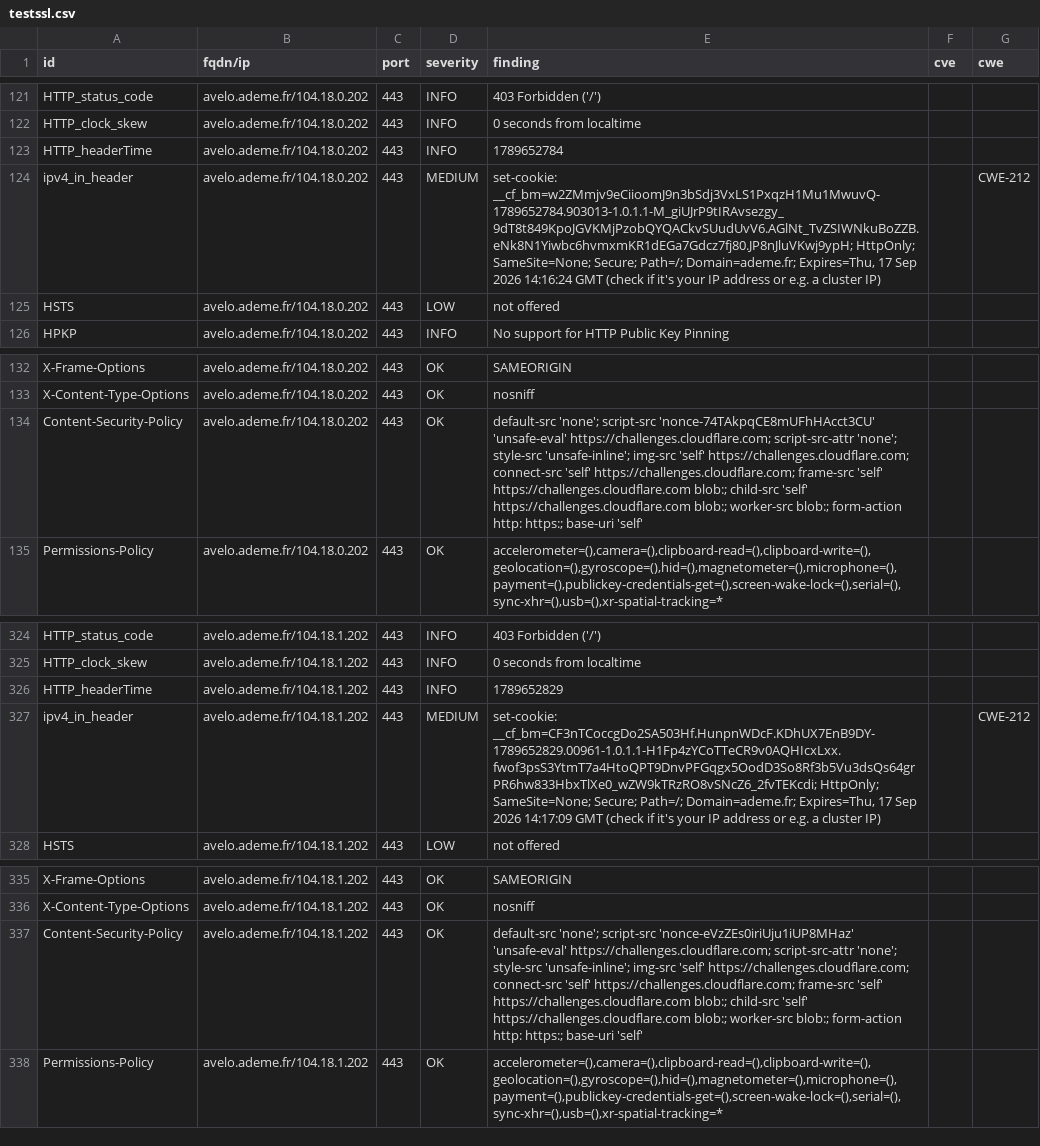
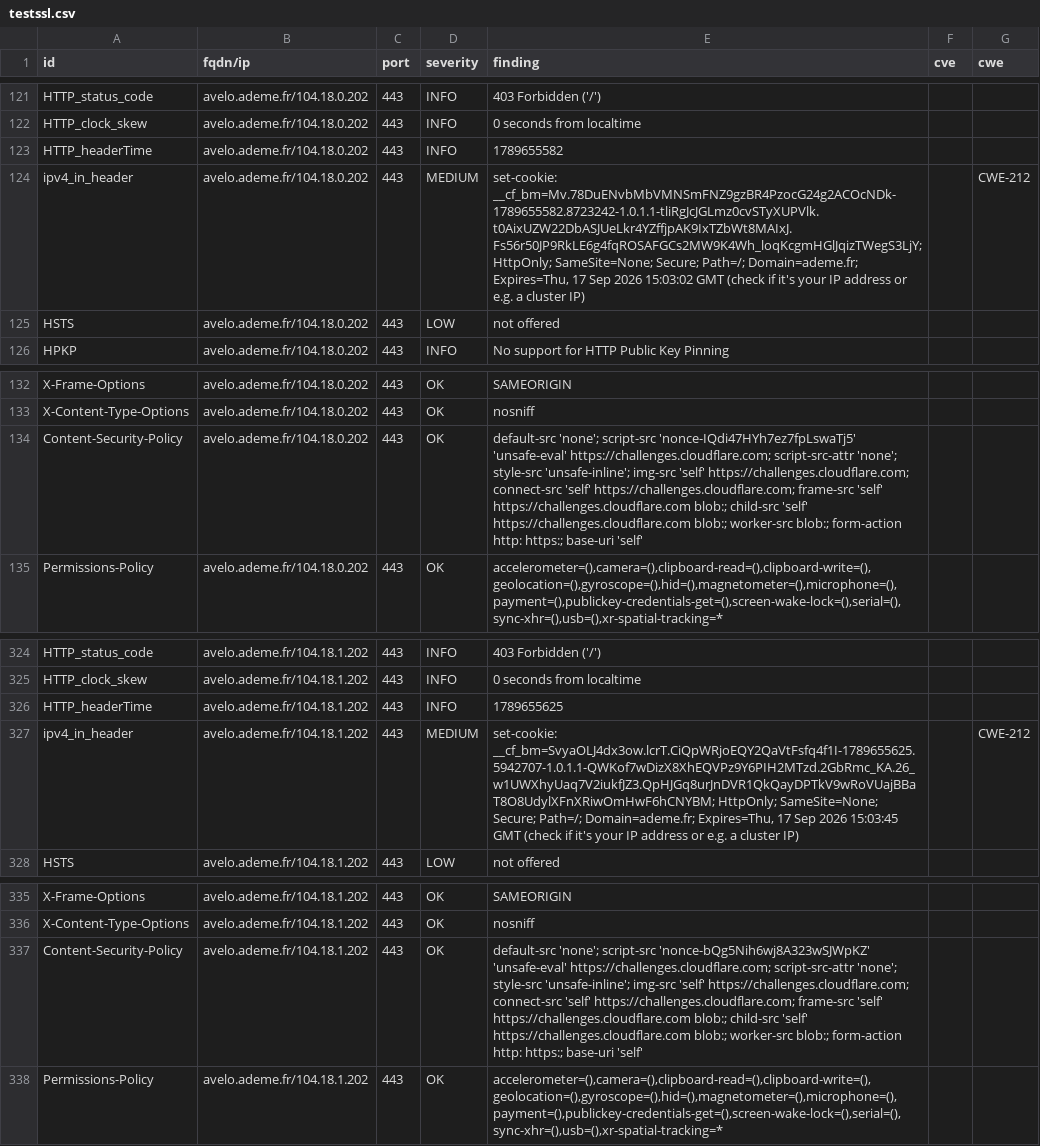
Before and after one commit to luciefoulhac/dashlord, a CSV file: results/aHR0cHM6Ly9hdmVsby5hZGVtZS5mcg==/testssl.csv, drawn as a sheet; only a part is shown, gaps mark what is left out.

```diff
--- a/results/aHR0cHM6Ly9hdmVsby5hZGVtZS5mcg==/testssl.csv
+++ b/results/aHR0cHM6Ly9hdmVsby5hZGVtZS5mcg==/testssl.csv
@@ -122,4 +122,4 @@
 "HTTP_clock_skew","avelo.ademe.fr/104.18.0.202","443","INFO","0 seconds from localtime","",""
-"HTTP_headerTime","avelo.ademe.fr/104.18.0.202","443","INFO","1789652784","",""
-"ipv4_in_header","avelo.ademe.fr/104.18.0.202","443","MEDIUM","set-cookie: __cf_bm=w2ZMmjv9eCiioomJ9n3bSdj3VxLS1PxqzH1Mu1MwuvQ-1789652784.903013-1.0.1.1-M_giUJrP9tIRAvsezgy_9dT8t849KpoJGVKMjPzobQYQACkvSUudUvV6.AGlNt_TvZSIWNkuBoZZB.eNk8N1Yiwbc6hvmxmKR1dEGa7Gdcz7fj80.JP8nJluVKwj9ypH; HttpOnly; SameSite=None; Secure; Path=/; Domain=ademe.fr; Expires=Thu, 17 Sep 2026 14:16:24 GMT (check if it's your IP address or e.g. a cluster IP)","","CWE-212"
+"HTTP_headerTime","avelo.ademe.fr/104.18.0.202","443","INFO","1789655582","",""
+"ipv4_in_header","avelo.ademe.fr/104.18.0.202","443","MEDIUM","set-cookie: __cf_bm=Mv.78DuENvbMbVMNSmFNZ9gzBR4PzocG24g2ACOcNDk-1789655582.8723242-1.0.1.1-tliRgJcJGLmz0cvSTyXUPVlk.t0AixUZW22DbASJUeLkr4YZffjpAK9IxTZbWt8MAIxJ.Fs56r50JP9RkLE6g4fqROSAFGCs2MW9K4Wh_loqKcgmHGlJqizTWegS3LjY; HttpOnly; SameSite=None; Secure; Path=/; Domain=ademe.fr; Expires=Thu, 17 Sep 2026 15:03:02 GMT (check if it's your IP address or e.g. a cluster IP)","","CWE-212"
 "HSTS","avelo.ademe.fr/104.18.0.202","443","LOW","not offered","",""
@@ -133,3 +133,3 @@
 "X-Content-Type-Options","avelo.ademe.fr/104.18.0.202","443","OK","nosniff","",""
-"Content-Security-Policy","avelo.ademe.fr/104.18.0.202","443","OK","default-src 'none'; script-src 'nonce-74TAkpqCE8mUFhHAcct3CU' 'unsafe-eval' https://challenges.cloudflare.com; script-src-attr 'none'; style-src 'unsafe-inline'; img-src 'self' https://challenges.cloudflare.com; connect-src 'self' https://challenges.cloudflare.com; frame-src 'self' https://challenges.cloudflare.com blob:; child-src 'self' https://challenges.cloudflare.com blob:; worker-src blob:; form-action http: https:; base-uri 'self'","",""
+"Content-Security-Policy","avelo.ademe.fr/104.18.0.202","443","OK","default-src 'none'; script-src 'nonce-IQdi47HYh7ez7fpLswaTj5' 'unsafe-eval' https://challenges.cloudflare.com; script-src-attr 'none'; style-src 'unsafe-inline'; img-src 'self' https://challenges.cloudflare.com; connect-src 'self' https://challenges.cloudflare.com; frame-src 'self' https://challenges.cloudflare.com blob:; child-src 'self' https://challenges.cloudflare.com blob:; worker-src blob:; form-action http: https:; base-uri 'self'","",""
 "Permissions-Policy","avelo.ademe.fr/104.18.0.202","443","OK","accelerometer=(),camera=(),clipboard-read=(),clipboard-write=(),geolocation=(),gyroscope=(),hid=(),magnetometer=(),microphone=(),payment=(),publickey-credentials-get=(),screen-wake-lock=(),serial=(),sync-xhr=(),usb=(),xr-spatial-tracking=*","",""
@@ -325,4 +325,4 @@
 "HTTP_clock_skew","avelo.ademe.fr/104.18.1.202","443","INFO","0 seconds from localtime","",""
-"HTTP_headerTime","avelo.ademe.fr/104.18.1.202","443","INFO","1789652829","",""
-"ipv4_in_header","avelo.ademe.fr/104.18.1.202","443","MEDIUM","set-cookie: __cf_bm=CF3nTCoccgDo2SA503Hf.HunpnWDcF.KDhUX7EnB9DY-1789652829.00961-1.0.1.1-H1Fp4zYCoTTeCR9v0AQHIcxLxx.fwof3psS3YtmT7a4HtoQPT9DnvPFGqgx5OodD3So8Rf3b5Vu3dsQs64grPR6hw833HbxTlXe0_wZW9kTRzRO8vSNcZ6_2fvTEKcdi; HttpOnly; SameSite=None; Secure; Path=/; Domain=ademe.fr; Expires=Thu, 17 Sep 2026 14:17:09 GMT (check if it's your IP address or e.g. a cluster IP)","","CWE-212"
+"HTTP_headerTime","avelo.ademe.fr/104.18.1.202","443","INFO","1789655625","",""
+"ipv4_in_header","avelo.ademe.fr/104.18.1.202","443","MEDIUM","set-cookie: __cf_bm=SvyaOLJ4dx3ow.lcrT.CiQpWRjoEQY2QaVtFsfq4f1I-1789655625.5942707-1.0.1.1-QWKof7wDizX8XhEQVPz9Y6PIH2MTzd.2GbRmc_KA.26_w1UWXhyUaq7V2iukfJZ3.QpHJGq8urJnDVR1QkQayDPTkV9wRoVUajBBaT8O8UdylXFnXRiwOmHwF6hCNYBM; HttpOnly; SameSite=None; Secure; Path=/; Domain=ademe.fr; Expires=Thu, 17 Sep 2026 15:03:45 GMT (check if it's your IP address or e.g. a cluster IP)","","CWE-212"
 "HSTS","avelo.ademe.fr/104.18.1.202","443","LOW","not offered","",""
@@ -336,3 +336,3 @@
 "X-Content-Type-Options","avelo.ademe.fr/104.18.1.202","443","OK","nosniff","",""
-"Content-Security-Policy","avelo.ademe.fr/104.18.1.202","443","OK","default-src 'none'; script-src 'nonce-eVzZEs0iriUju1iUP8MHaz' 'unsafe-eval' https://challenges.cloudflare.com; script-src-attr 'none'; style-src 'unsafe-inline'; img-src 'self' https://challenges.cloudflare.com; connect-src 'self' https://challenges.cloudflare.com; frame-src 'self' https://challenges.cloudflare.com blob:; child-src 'self' https://challenges.cloudflare.com blob:; worker-src blob:; form-action http: https:; base-uri 'self'","",""
+"Content-Security-Policy","avelo.ademe.fr/104.18.1.202","443","OK","default-src 'none'; script-src 'nonce-bQg5Nih6wj8A323wSJWpKZ' 'unsafe-eval' https://challenges.cloudflare.com; script-src-attr 'none'; style-src 'unsafe-inline'; img-src 'self' https://challenges.cloudflare.com; connect-src 'self' https://challenges.cloudflare.com; frame-src 'self' https://challenges.cloudflare.com blob:; child-src 'self' https://challenges.cloudflare.com blob:; worker-src blob:; form-action http: https:; base-uri 'self'","",""
 "Permissions-Policy","avelo.ademe.fr/104.18.1.202","443","OK","accelerometer=(),camera=(),clipboard-read=(),clipboard-write=(),geolocation=(),gyroscope=(),hid=(),magnetometer=(),microphone=(),payment=(),publickey-credentials-get=(),screen-wake-lock=(),serial=(),sync-xhr=(),usb=(),xr-spatial-tracking=*","",""
```
Also changed, not shown: 8 other files.
